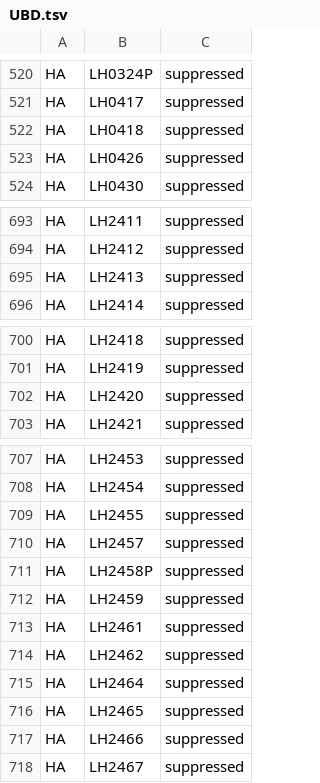
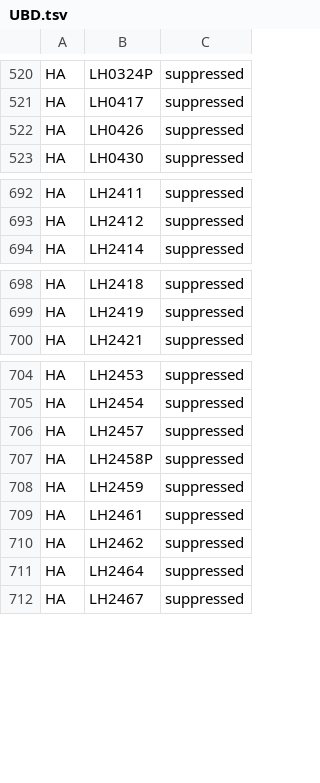
Before and after one commit to hbz/lookup-tables, a TSV file: data/almaSuppressedLocations/UBD.tsv, drawn as a sheet; only a part is shown, gaps mark what is left out; the diff covers the shown part only; the diff names each change by its address in the sheet, - before the commit and + after, or states it on an @@ line.

```diff
--- a/data/almaSuppressedLocations/UBD.tsv
+++ b/data/almaSuppressedLocations/UBD.tsv
-row 522: HA | LH0418 | suppressed
-row 695: HA | LH2413 | suppressed
-row 702: HA | LH2420 | suppressed
-row 709: HA | LH2455 | suppressed
-row 716: HA | LH2465 | suppressed
-row 717: HA | LH2466 | suppressed
```
Also changed, not shown: 1 removed row elsewhere in this file, data/almaSuppressedLocations/generated/generatedAlmaSuppressedLocations.tsv.
